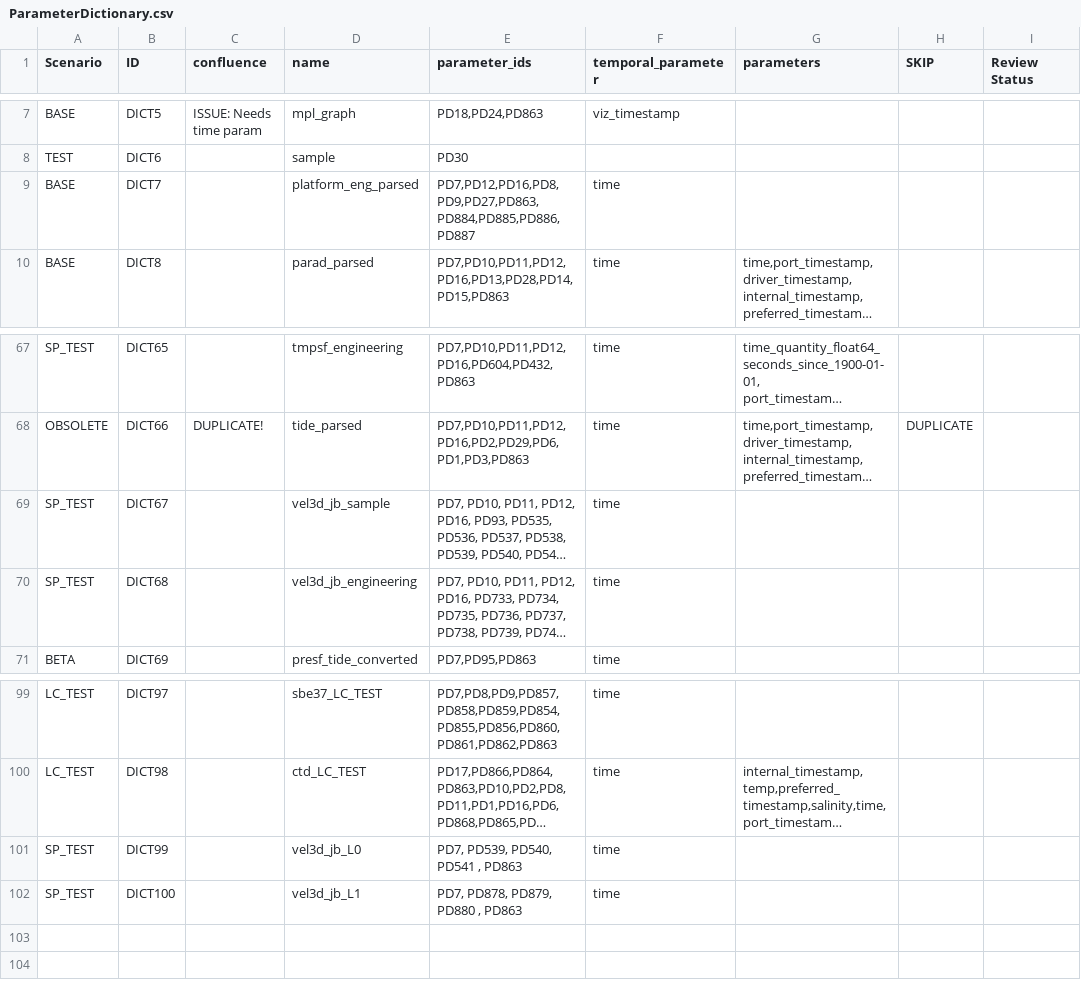
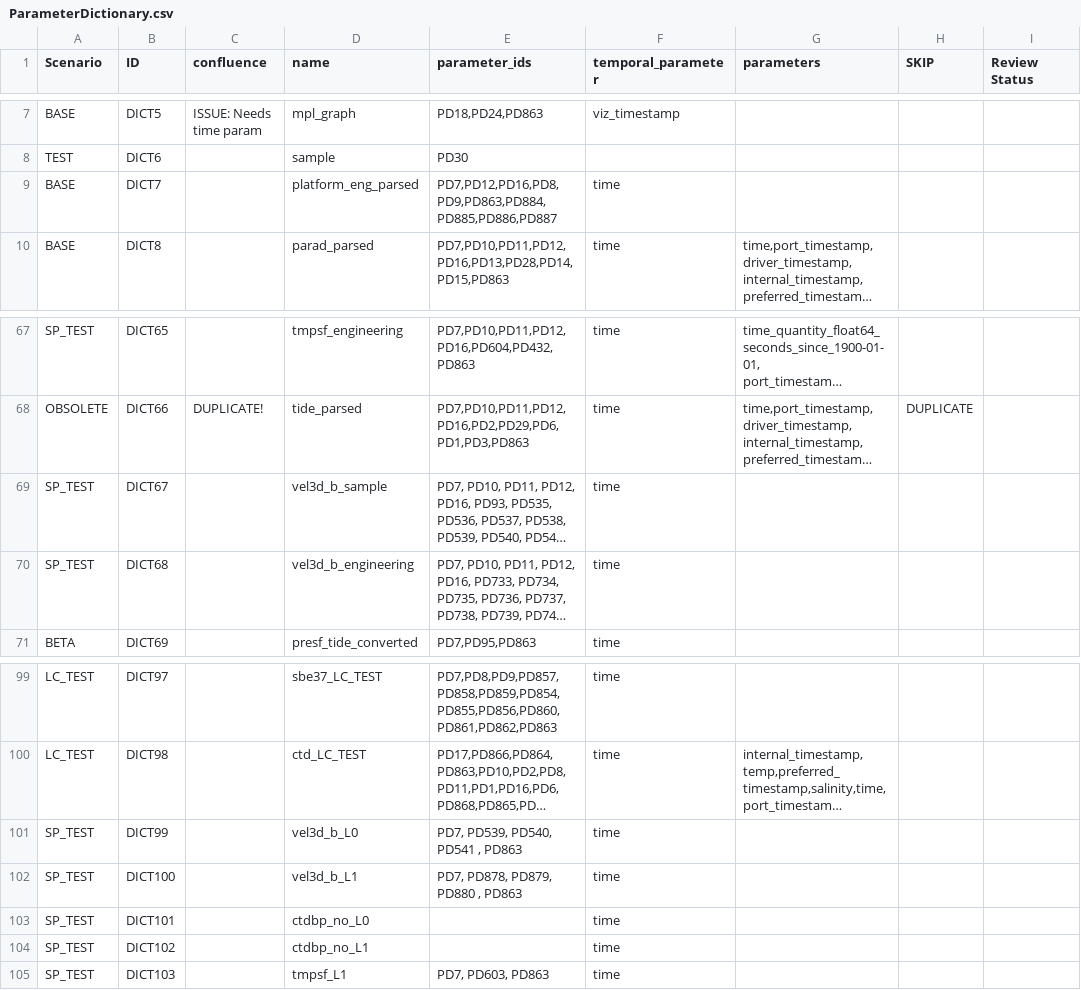
Before and after one commit to ooici/ion-definitions, a CSV file: res/preload/r2_ioc/ParameterDictionary.csv, drawn as a sheet; only a part is shown, gaps mark what is left out; long unchanged cells end in …; the diff names each change by its address in the sheet, - before the commit and + after, or states it on an @@ line.

```diff
--- a/res/preload/r2_ioc/ParameterDictionary.csv
+++ b/res/preload/r2_ioc/ParameterDictionary.csv
-E9 (parameter_ids): PD7,PD12,PD16,PD8,PD9,PD27,PD863,PD884,PD885,PD886,PD887
+E9 (parameter_ids): PD7,PD12,PD16,PD8,PD9,PD863,PD884,PD885,PD886,PD887
-D69 (name): vel3d_jb_sample
+D69 (name): vel3d_b_sample
-D70 (name): vel3d_jb_engineering
+D70 (name): vel3d_b_engineering
-D101 (name): vel3d_jb_L0
+D101 (name): vel3d_b_L0
-D102 (name): vel3d_jb_L1
+D102 (name): vel3d_b_L1
+row 103: SP_TEST | DICT101 |  | ctdbp_no_L0 |  | time
+row 104: SP_TEST | DICT102 |  | ctdbp_no_L1 |  | time
+row 105: SP_TEST | DICT103 |  | tmpsf_L1 | PD7, PD603, PD863 | time
```
Also changed, not shown: res/preload/r2_ioc/ParameterDefs.csv, 2 other files.
